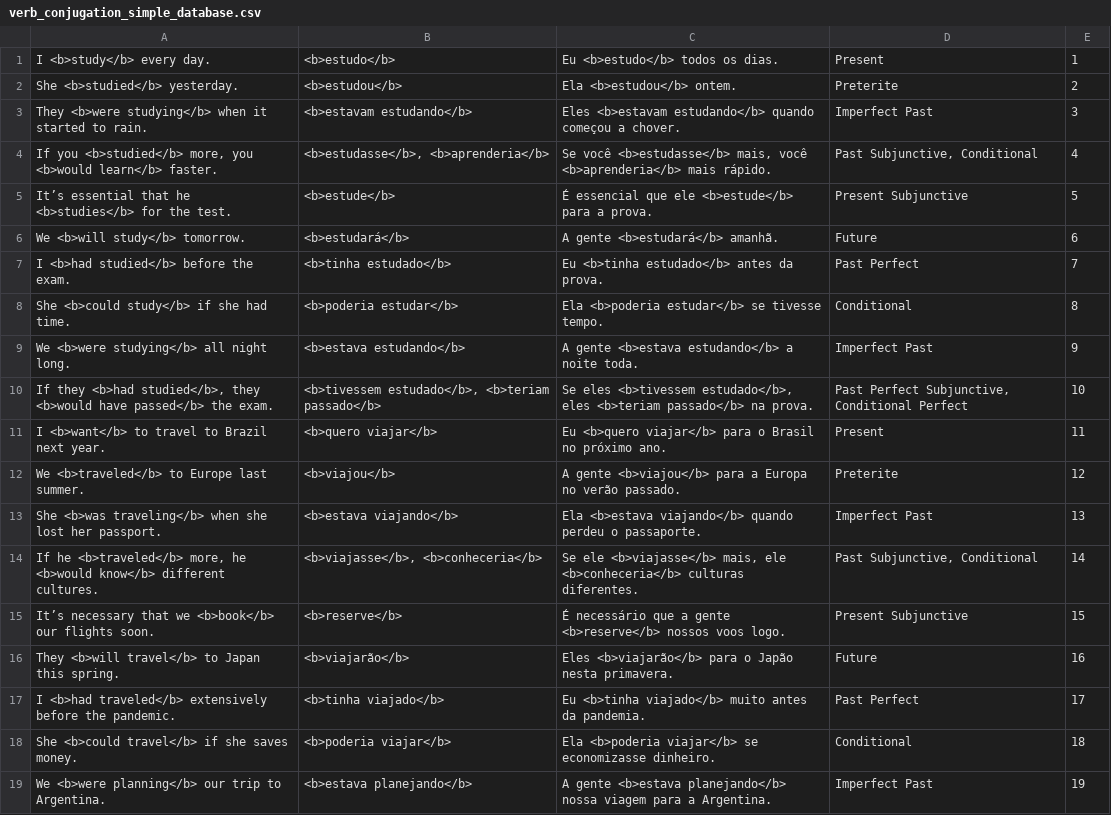
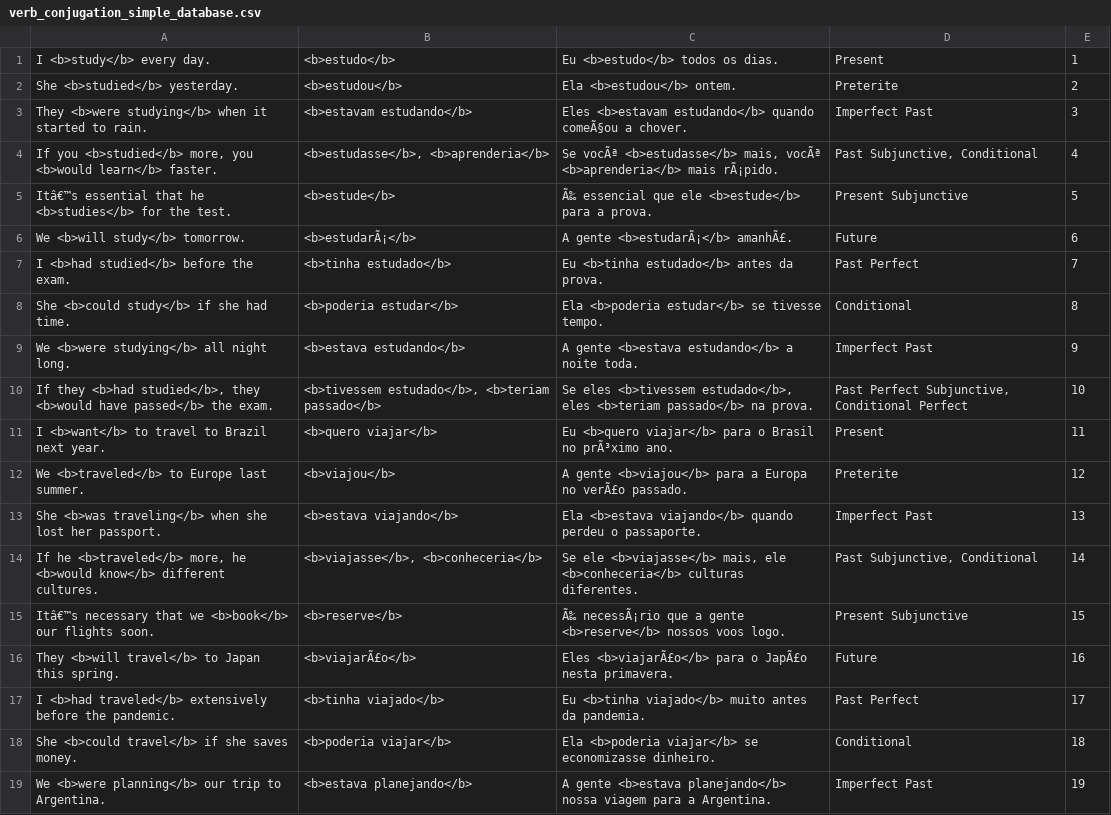
Before and after one commit to MBBaten/anki_verb_conjugation_trainer, a CSV file: verb_conjugation_simple_database.csv, drawn as a sheet; only a part is shown; the diff covers the shown part only.

```diff
--- a/verb_conjugation_simple_database.csv
+++ b/verb_conjugation_simple_database.csv
@@ -2,6 +2,6 @@ I <b>study</b> every day.;<b>estudo</b>;Eu <b>estudo</b> todos os dias.;Present;
 She <b>studied</b> yesterday.;<b>estudou</b>;Ela <b>estudou</b> ontem.;Preterite;2
-They <b>were studying</b> when it started to rain.;<b>estavam estudando</b>;Eles <b>estavam estudando</b> quando começou a chover.;Imperfect Past;3
-If you <b>studied</b> more, you <b>would learn</b> faster.;<b>estudasse</b>, <b>aprenderia</b>;Se você <b>estudasse</b> mais, você <b>aprenderia</b> mais rápido.;Past Subjunctive, Conditional;4
-It’s essential that he <b>studies</b> for the test.;<b>estude</b>;É essencial que ele <b>estude</b> para a prova.;Present Subjunctive;5
-We <b>will study</b> tomorrow.;<b>estudará</b>;A gente <b>estudará</b> amanhã.;Future;6
+They <b>were studying</b> when it started to rain.;<b>estavam estudando</b>;Eles <b>estavam estudando</b> quando comeÃ§ou a chover.;Imperfect Past;3
+If you <b>studied</b> more, you <b>would learn</b> faster.;<b>estudasse</b>, <b>aprenderia</b>;Se vocÃª <b>estudasse</b> mais, vocÃª <b>aprenderia</b> mais rÃ¡pido.;Past Subjunctive, Conditional;4
+Itâ€™s essential that he <b>studies</b> for the test.;<b>estude</b>;Ã‰ essencial que ele <b>estude</b> para a prova.;Present Subjunctive;5
+We <b>will study</b> tomorrow.;<b>estudarÃ¡</b>;A gente <b>estudarÃ¡</b> amanhÃ£.;Future;6
 I <b>had studied</b> before the exam.;<b>tinha estudado</b>;Eu <b>tinha estudado</b> antes da prova.;Past Perfect;7
@@ -10,8 +10,8 @@ We <b>were studying</b> all night long.;<b>estava estudando</b>;A gente <b>estav
 If they <b>had studied</b>, they <b>would have passed</b> the exam.;<b>tivessem estudado</b>, <b>teriam passado</b>;Se eles <b>tivessem estudado</b>, eles <b>teriam passado</b> na prova.;Past Perfect Subjunctive, Conditional Perfect;10
-I <b>want</b> to travel to Brazil next year.;<b>quero viajar</b>;Eu <b>quero viajar</b> para o Brasil no próximo ano.;Present;11
-We <b>traveled</b> to Europe last summer.;<b>viajou</b>;A gente <b>viajou</b> para a Europa no verão passado.;Preterite;12
+I <b>want</b> to travel to Brazil next year.;<b>quero viajar</b>;Eu <b>quero viajar</b> para o Brasil no prÃ³ximo ano.;Present;11
+We <b>traveled</b> to Europe last summer.;<b>viajou</b>;A gente <b>viajou</b> para a Europa no verÃ£o passado.;Preterite;12
 She <b>was traveling</b> when she lost her passport.;<b>estava viajando</b>;Ela <b>estava viajando</b> quando perdeu o passaporte.;Imperfect Past;13
 If he <b>traveled</b> more, he <b>would know</b> different cultures.;<b>viajasse</b>, <b>conheceria</b>;Se ele <b>viajasse</b> mais, ele <b>conheceria</b> culturas diferentes.;Past Subjunctive, Conditional;14
-It’s necessary that we <b>book</b> our flights soon.;<b>reserve</b>;É necessário que a gente <b>reserve</b> nossos voos logo.;Present Subjunctive;15
-They <b>will travel</b> to Japan this spring.;<b>viajarão</b>;Eles <b>viajarão</b> para o Japão nesta primavera.;Future;16
+Itâ€™s necessary that we <b>book</b> our flights soon.;<b>reserve</b>;Ã‰ necessÃ¡rio que a gente <b>reserve</b> nossos voos logo.;Present Subjunctive;15
+They <b>will travel</b> to Japan this spring.;<b>viajarÃ£o</b>;Eles <b>viajarÃ£o</b> para o JapÃ£o nesta primavera.;Future;16
 I <b>had traveled</b> extensively before the pandemic.;<b>tinha viajado</b>;Eu <b>tinha viajado</b> muito antes da pandemia.;Past Perfect;17
```
Also changed, not shown: 10 added rows and 95 edited cells elsewhere in this file.
